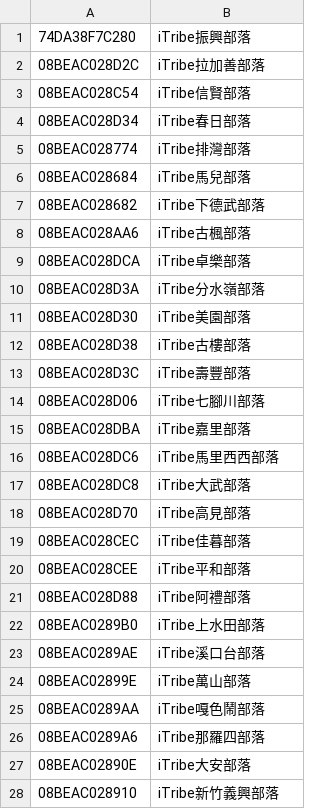
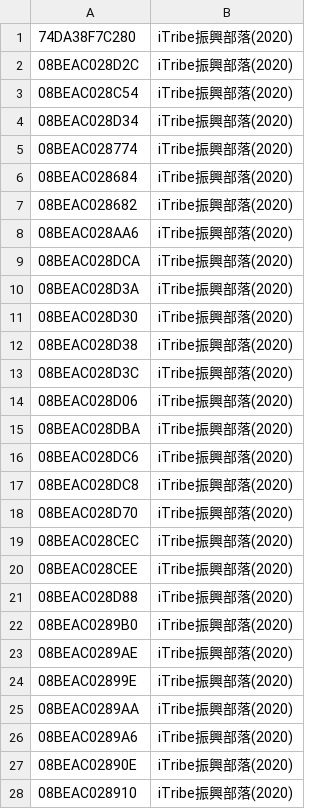
Before and after one commit to cclljj/PM25_ODP, a TSV file: Devices/Academic/Edimax-TW-APC.tsv, drawn as a sheet; only a part is shown; the diff covers the shown part only.

Commit message:
Update Edimax-TW-APC.tsv

```diff
--- a/Devices/Academic/Edimax-TW-APC.tsv
+++ b/Devices/Academic/Edimax-TW-APC.tsv
@@ -1,28 +1,28 @@
-74DA38F7C280	iTribe振興部落		
-08BEAC028D2C	iTribe拉加善部落		
-08BEAC028C54	iTribe信賢部落		
-08BEAC028D34	iTribe春日部落		
-08BEAC028774	iTribe排灣部落		
-08BEAC028684	iTribe馬兒部落		
-08BEAC028682	iTribe下德武部落		
-08BEAC028AA6	iTribe古楓部落		
-08BEAC028DCA	iTribe卓樂部落		
-08BEAC028D3A	iTribe分水嶺部落		
-08BEAC028D30	iTribe美園部落		
-08BEAC028D38	iTribe古樓部落		
-08BEAC028D3C	iTribe壽豐部落		
-08BEAC028D06	iTribe七腳川部落		
-08BEAC028DBA	iTribe嘉里部落		
-08BEAC028DC6	iTribe馬里西西部落		
-08BEAC028DC8	iTribe大武部落		
-08BEAC028D70	iTribe高見部落		
-08BEAC028CEC	iTribe佳暮部落		
-08BEAC028CEE	iTribe平和部落		
-08BEAC028D88	iTribe阿禮部落		
-08BEAC0289B0	iTribe上水田部落		
-08BEAC0289AE	iTribe溪口台部落		
-08BEAC02899E	iTribe萬山部落		
-08BEAC0289AA	iTribe嘎色鬧部落		
-08BEAC0289A6	iTribe那羅四部落		
-08BEAC02890E	iTribe大安部落		
-08BEAC028910	iTribe新竹義興部落		
+74DA38F7C280	iTribe振興部落(2020)
+08BEAC028D2C	iTribe振興部落(2020)
+08BEAC028C54	iTribe振興部落(2020)
+08BEAC028D34	iTribe振興部落(2020)
+08BEAC028774	iTribe振興部落(2020)
+08BEAC028684	iTribe振興部落(2020)
+08BEAC028682	iTribe振興部落(2020)
+08BEAC028AA6	iTribe振興部落(2020)
+08BEAC028DCA	iTribe振興部落(2020)
+08BEAC028D3A	iTribe振興部落(2020)
+08BEAC028D30	iTribe振興部落(2020)
+08BEAC028D38	iTribe振興部落(2020)
+08BEAC028D3C	iTribe振興部落(2020)
+08BEAC028D06	iTribe振興部落(2020)
+08BEAC028DBA	iTribe振興部落(2020)
+08BEAC028DC6	iTribe振興部落(2020)
+08BEAC028DC8	iTribe振興部落(2020)
+08BEAC028D70	iTribe振興部落(2020)
+08BEAC028CEC	iTribe振興部落(2020)
+08BEAC028CEE	iTribe振興部落(2020)
+08BEAC028D88	iTribe振興部落(2020)
+08BEAC0289B0	iTribe振興部落(2020)
+08BEAC0289AE	iTribe振興部落(2020)
+08BEAC02899E	iTribe振興部落(2020)
+08BEAC0289AA	iTribe振興部落(2020)
+08BEAC0289A6	iTribe振興部落(2020)
+08BEAC02890E	iTribe振興部落(2020)
+08BEAC028910	iTribe振興部落(2020)
```
Also changed, not shown: 28 edited cells elsewhere in this file.
